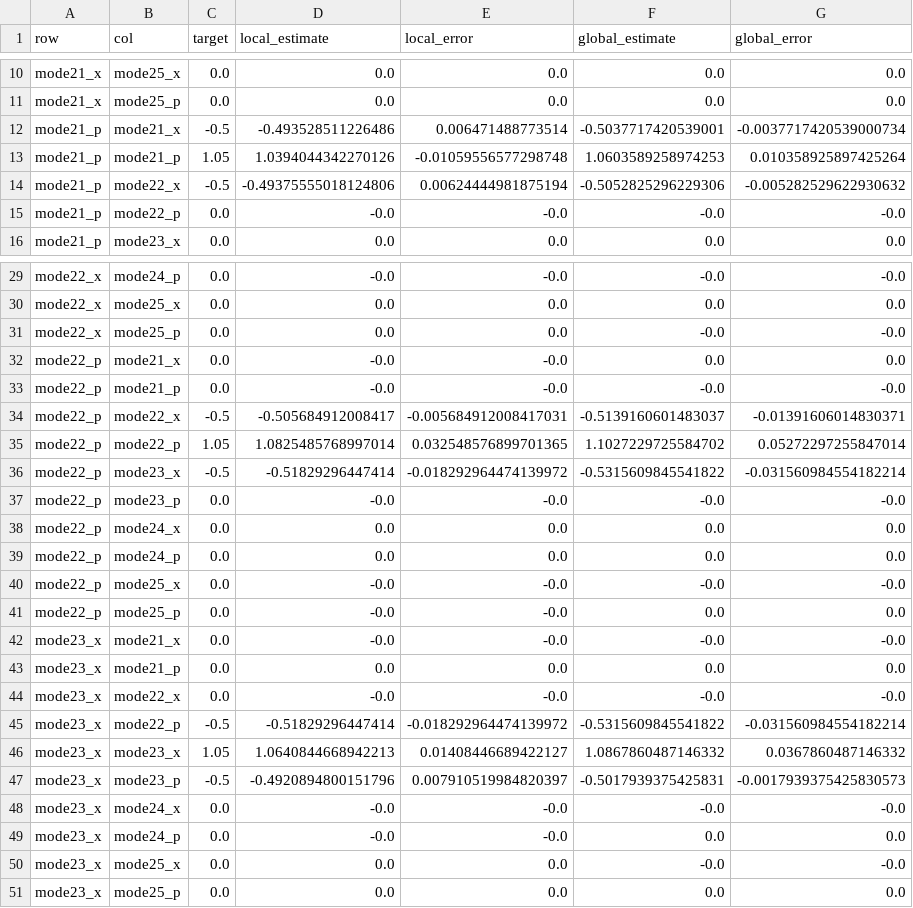
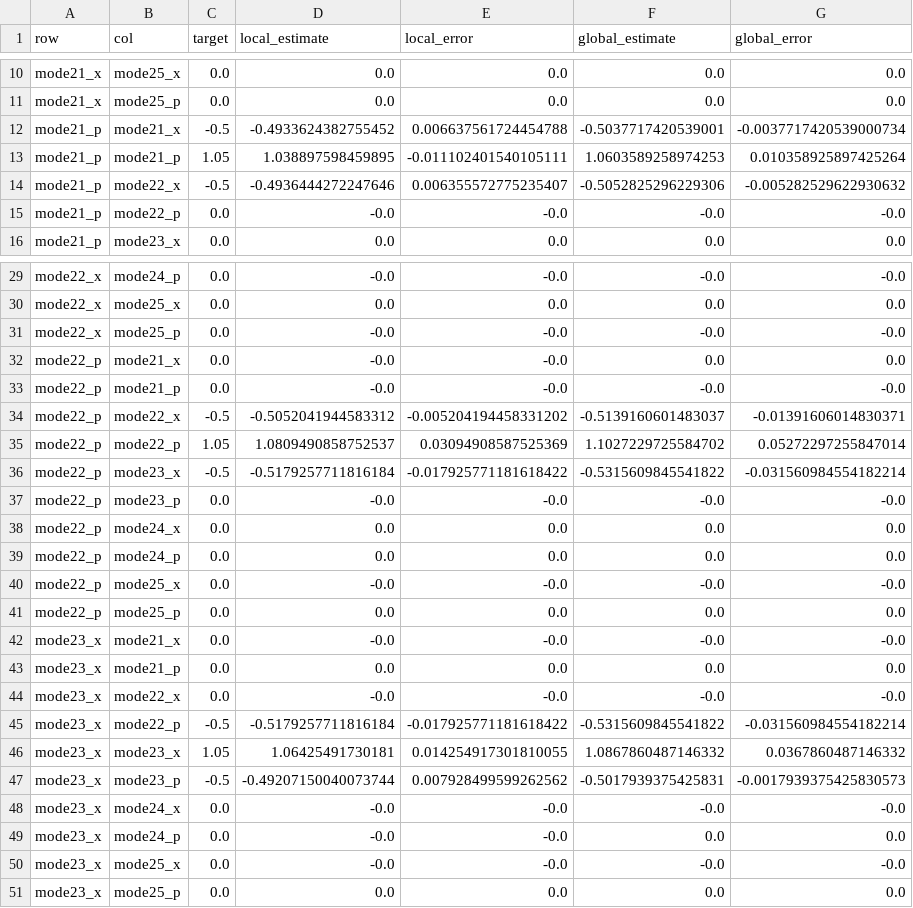
Before and after one commit to dsfranca/QuantumGaussianLearning, a CSV file: sanity_checks/window_submatrix_check.csv, drawn as a sheet; only a part is shown, gaps mark what is left out; the diff covers the shown part only.

```diff
--- a/sanity_checks/window_submatrix_check.csv
+++ b/sanity_checks/window_submatrix_check.csv
@@ -11,5 +11,5 @@ mode21_x,mode25_x,0.0,0.0,0.0,0.0,0.0
 mode21_x,mode25_p,0.0,0.0,0.0,0.0,0.0
-mode21_p,mode21_x,-0.5,-0.493528511226486,0.006471488773514,-0.5037717420539001,-0.0037717420539000734
-mode21_p,mode21_p,1.05,1.0394044342270126,-0.01059556577298748,1.0603589258974253,0.010358925897425264
-mode21_p,mode22_x,-0.5,-0.49375555018124806,0.00624444981875194,-0.5052825296229306,-0.005282529622930632
+mode21_p,mode21_x,-0.5,-0.4933624382755452,0.006637561724454788,-0.5037717420539001,-0.0037717420539000734
+mode21_p,mode21_p,1.05,1.038897598459895,-0.011102401540105111,1.0603589258974253,0.010358925897425264
+mode21_p,mode22_x,-0.5,-0.4936444272247646,0.006355572775235407,-0.5052825296229306,-0.005282529622930632
 mode21_p,mode22_p,0.0,-0.0,-0.0,-0.0,-0.0
@@ -30,8 +30,8 @@ mode22_x,mode24_p,0.0,-0.0,-0.0,-0.0,-0.0
 mode22_x,mode25_x,0.0,0.0,0.0,0.0,0.0
-mode22_x,mode25_p,0.0,0.0,0.0,-0.0,-0.0
+mode22_x,mode25_p,0.0,-0.0,-0.0,-0.0,-0.0
 mode22_p,mode21_x,0.0,-0.0,-0.0,0.0,0.0
 mode22_p,mode21_p,0.0,-0.0,-0.0,-0.0,-0.0
-mode22_p,mode22_x,-0.5,-0.505684912008417,-0.005684912008417031,-0.5139160601483037,-0.01391606014830371
-mode22_p,mode22_p,1.05,1.0825485768997014,0.032548576899701365,1.1027229725584702,0.05272297255847014
-mode22_p,mode23_x,-0.5,-0.51829296447414,-0.018292964474139972,-0.5315609845541822,-0.031560984554182214
+mode22_p,mode22_x,-0.5,-0.5052041944583312,-0.005204194458331202,-0.5139160601483037,-0.01391606014830371
+mode22_p,mode22_p,1.05,1.0809490858752537,0.03094908587525369,1.1027229725584702,0.05272297255847014
+mode22_p,mode23_x,-0.5,-0.5179257711816184,-0.017925771181618422,-0.5315609845541822,-0.031560984554182214
 mode22_p,mode23_p,0.0,-0.0,-0.0,-0.0,-0.0
@@ -40,3 +40,3 @@ mode22_p,mode24_p,0.0,0.0,0.0,0.0,0.0
 mode22_p,mode25_x,0.0,-0.0,-0.0,-0.0,-0.0
-mode22_p,mode25_p,0.0,-0.0,-0.0,0.0,0.0
+mode22_p,mode25_p,0.0,0.0,0.0,0.0,0.0
 mode23_x,mode21_x,0.0,-0.0,-0.0,-0.0,-0.0
@@ -44,8 +44,8 @@ mode23_x,mode21_p,0.0,0.0,0.0,0.0,0.0
 mode23_x,mode22_x,0.0,-0.0,-0.0,-0.0,-0.0
-mode23_x,mode22_p,-0.5,-0.51829296447414,-0.018292964474139972,-0.5315609845541822,-0.031560984554182214
-mode23_x,mode23_x,1.05,1.0640844668942213,0.01408446689422127,1.0867860487146332,0.0367860487146332
-mode23_x,mode23_p,-0.5,-0.4920894800151796,0.007910519984820397,-0.5017939375425831,-0.0017939375425830573
+mode23_x,mode22_p,-0.5,-0.5179257711816184,-0.017925771181618422,-0.5315609845541822,-0.031560984554182214
+mode23_x,mode23_x,1.05,1.06425491730181,0.014254917301810055,1.0867860487146332,0.0367860487146332
+mode23_x,mode23_p,-0.5,-0.49207150040073744,0.007928499599262562,-0.5017939375425831,-0.0017939375425830573
 mode23_x,mode24_x,0.0,-0.0,-0.0,-0.0,-0.0
 mode23_x,mode24_p,0.0,-0.0,-0.0,0.0,0.0
-mode23_x,mode25_x,0.0,0.0,0.0,-0.0,-0.0
+mode23_x,mode25_x,0.0,-0.0,-0.0,-0.0,-0.0
 mode23_x,mode25_p,0.0,0.0,0.0,0.0,0.0
```
Also changed, not shown: 48 edited cells elsewhere in this file, condition_window_checks/ill_first_modes_window.csv, condition_window_checks/well_first_modes_window.csv, 33 other files.
